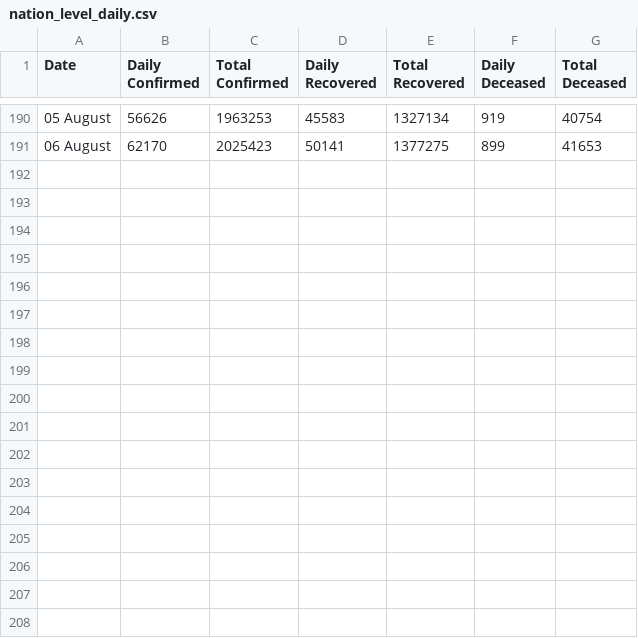
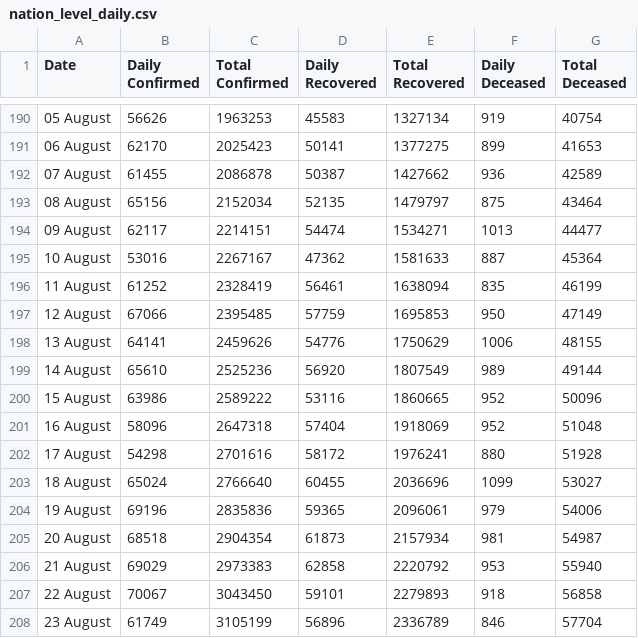
Before and after one commit to srinathkarli7/Coursera_Capstone, a CSV file: nation_level_daily.csv, drawn as a sheet; only a part is shown, gaps mark what is left out.

```diff
--- a/nation_level_daily.csv
+++ b/nation_level_daily.csv
@@ -191 +191,18 @@ Date,Daily Confirmed,Total Confirmed,Daily Recovered,Total Recovered,Daily Decea
 06 August ,62170,2025423,50141,1377275,899,41653
+07 August ,61455,2086878,50387,1427662,936,42589
+08 August ,65156,2152034,52135,1479797,875,43464
+09 August ,62117,2214151,54474,1534271,1013,44477
+10 August ,53016,2267167,47362,1581633,887,45364
+11 August ,61252,2328419,56461,1638094,835,46199
+12 August ,67066,2395485,57759,1695853,950,47149
+13 August ,64141,2459626,54776,1750629,1006,48155
+14 August ,65610,2525236,56920,1807549,989,49144
+15 August ,63986,2589222,53116,1860665,952,50096
+16 August ,58096,2647318,57404,1918069,952,51048
+17 August ,54298,2701616,58172,1976241,880,51928
+18 August ,65024,2766640,60455,2036696,1099,53027
+19 August ,69196,2835836,59365,2096061,979,54006
+20 August ,68518,2904354,61873,2157934,981,54987
+21 August ,69029,2973383,62858,2220792,953,55940
+22 August ,70067,3043450,59101,2279893,918,56858
+23 August ,61749,3105199,56896,2336789,846,57704
```
Also changed, not shown: district_level_latest.csv, 4 other files.
